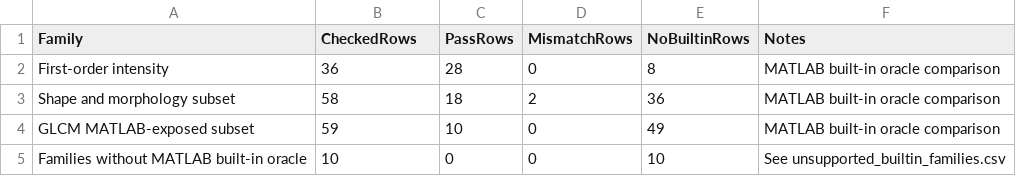
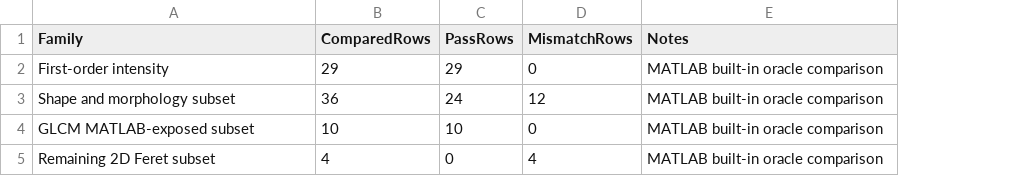
Before and after one commit to vjaganat90/external-verif-nyxus, a CSV file: matlab-ind/matlab_independent_2d_summary.csv, drawn as a sheet; removed rows and columns are numbered as before the commit, all else as after; the diff names each change by its address in the sheet, - before the commit and + after, or states it on an @@ line.

```diff
--- a/matlab-ind/matlab_independent_2d_summary.csv
+++ b/matlab-ind/matlab_independent_2d_summary.csv
-column E (NoBuiltinRows), rows 2-4: 8 | 36 | 49
-B1: CheckedRows
+B1: ComparedRows
-B2 (ComparedRows): 36
+B2 (ComparedRows): 29
-C2 (PassRows): 28
+C2 (PassRows): 29
-B3 (ComparedRows): 58
+B3 (ComparedRows): 36
-C3 (PassRows): 18
+C3 (PassRows): 24
-D3 (MismatchRows): 2
+D3 (MismatchRows): 12
-B4 (ComparedRows): 59
+B4 (ComparedRows): 10
-row 5: Families without MATLAB built-in oracle | 10 | 0 | 0 | 10 | See unsupported_builtin_families.csv
+row 5: Remaining 2D Feret subset | 4 | 0 | 4 | MATLAB built-in oracle comparison
```
Also changed, not shown: matlab-ind/first_order_builtin_independent_results.csv, matlab-ind/glcm_builtin_independent_results.csv, 40 other files.
